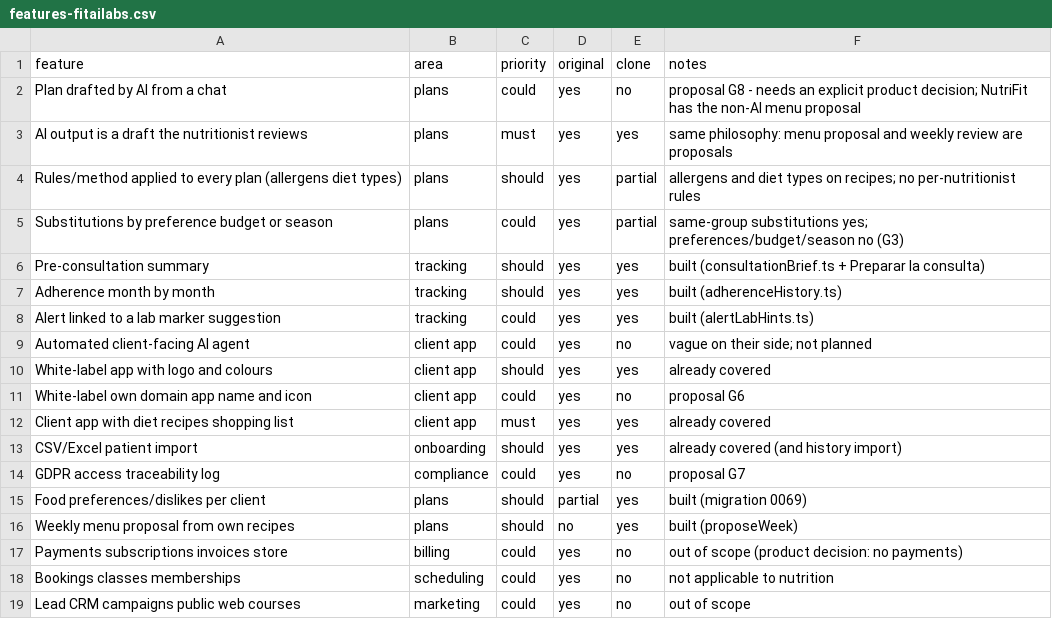
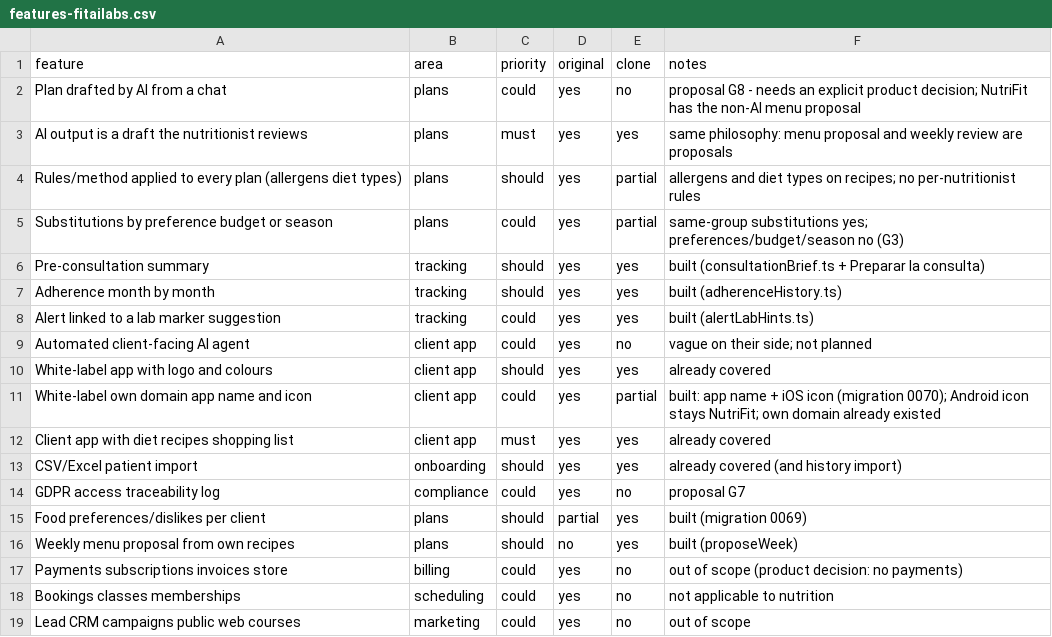
Before and after one commit to jqul/nutrifit, a CSV file: replica/features-fitailabs.csv, drawn as a sheet.

```diff
--- a/replica/features-fitailabs.csv
+++ b/replica/features-fitailabs.csv
@@ -10,3 +10,3 @@ Automated client-facing AI agent,client app,could,yes,no,vague on their side; no
 White-label app with logo and colours,client app,should,yes,yes,already covered
-White-label own domain app name and icon,client app,could,yes,no,proposal G6
+White-label own domain app name and icon,client app,could,yes,partial,built: app name + iOS icon (migration 0070); Android icon stays NutriFit; own domain already existed
 Client app with diet recipes shopping list,client app,must,yes,yes,already covered
```
Also changed, not shown: 12 other files.
